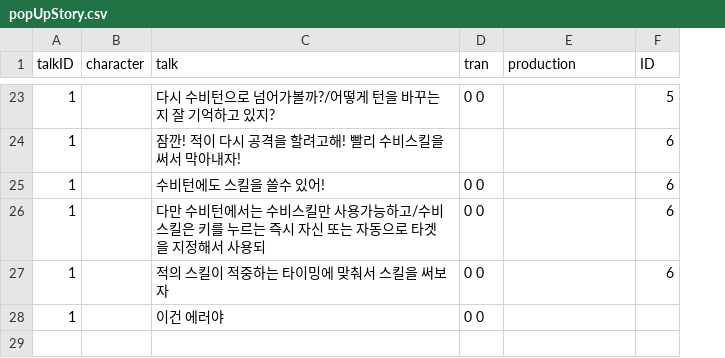
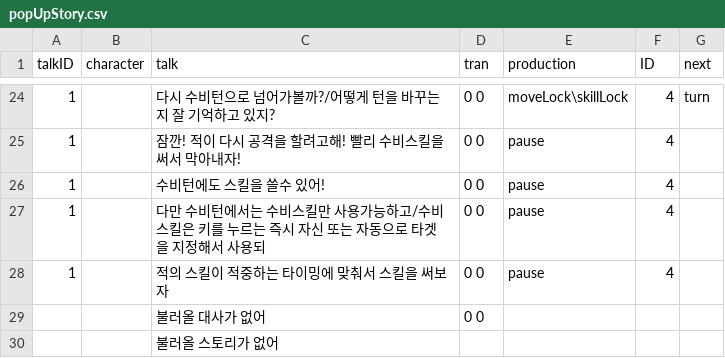
Before and after one commit to hwannanyi/project, a CSV file: Assets/exceldata/popUpStory.csv, drawn as a sheet; only a part is shown, gaps mark what is left out; removed rows and columns are numbered as before the commit, all else as after; the diff covers the shown part only; the diff names each change by its address in the sheet, - before the commit and + after, or states it on an @@ line.

```diff
--- a/Assets/exceldata/popUpStory.csv
+++ b/Assets/exceldata/popUpStory.csv
+column G (next), row 24: turn
-E24 (production): (empty)
+E24 (production): moveLock\skillLock
-F24 (ID): 5
+F24 (ID): 4
-D25 (tran): (empty)
+D25 (tran): 0 0
-E25:E28 (production): (empty)
+E25:E28 (production): pause
-F25:F28 (ID): 6
+F25:F28 (ID): 4
-row 28: 1 |  | 이건 에러야 | 0 0
+row 29:  |  | 불러올 대사가 없어 | 0 0
+row 30:  |  | 불러올 스토리가 없어
```
Also changed, not shown: 4 added rows, 3 removed rows and 35 edited cells elsewhere in this file, 16 other files.
